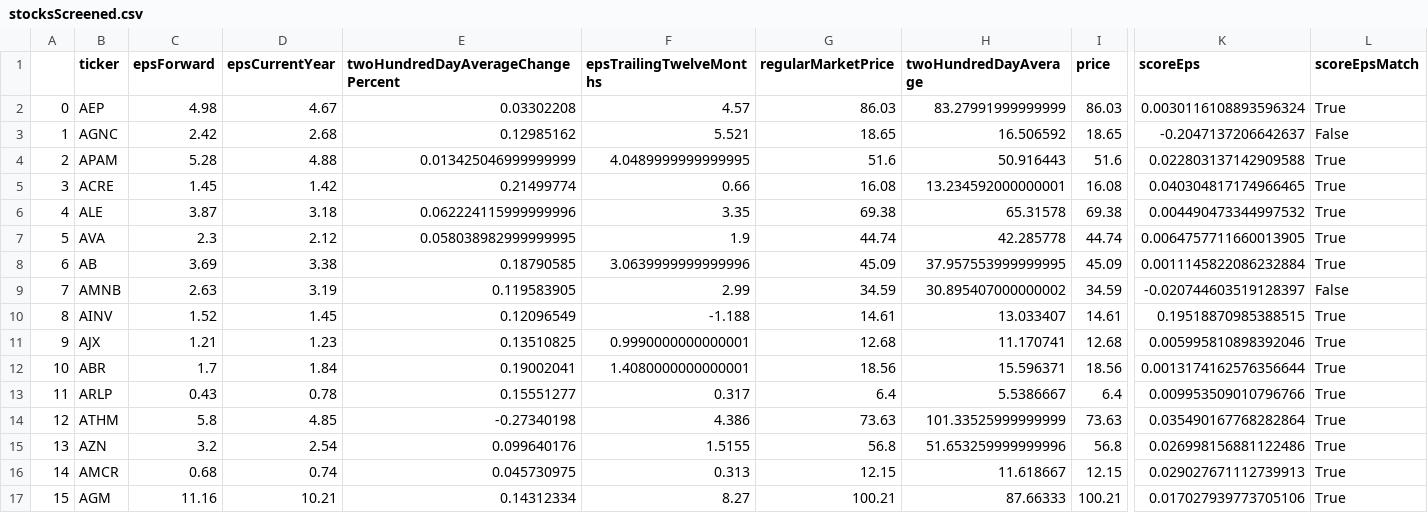
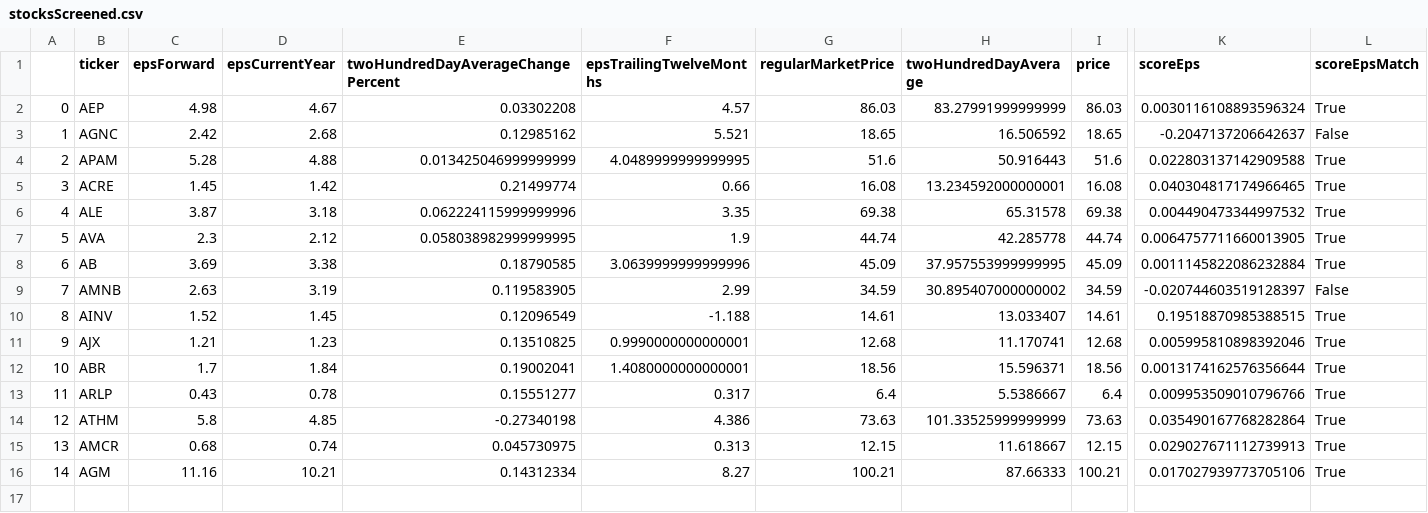
Before and after one commit to HiltonWS/StockScreenerData, a CSV file: stocksScreened.csv, drawn as a sheet; only a part is shown, gaps mark what is left out; removed rows and columns are numbered as before the commit, all else as after; rows hold the shown columns only; the diff names each change by its address in the sheet, - before the commit and + after, or states it on an @@ line.

Commit message:
Generated by StockScreener on 2021-06-05 12:00:08.690266

```diff
--- a/stocksScreened.csv
+++ b/stocksScreened.csv
-row 15: 13 | AZN | 3.2 | 2.54 | 0.099640176 | 1.5155 | 56.8 | 51.653259999999996 | 56.8 | 0.026998156881122486 | True
@@ column A renumbered from row 15 down @@
```
